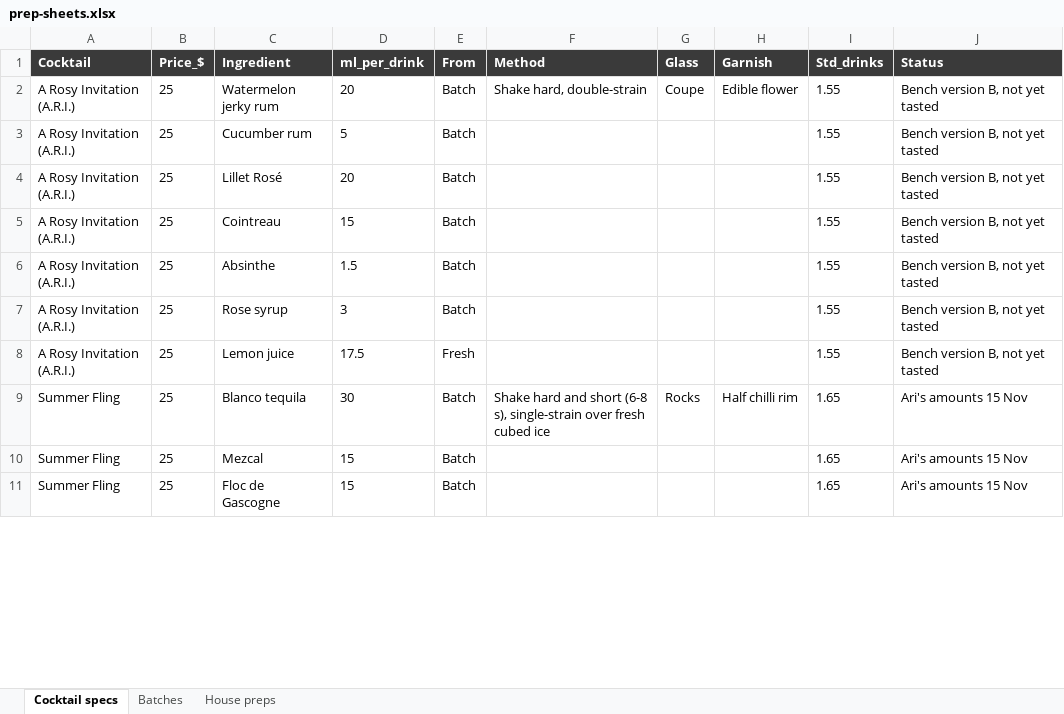
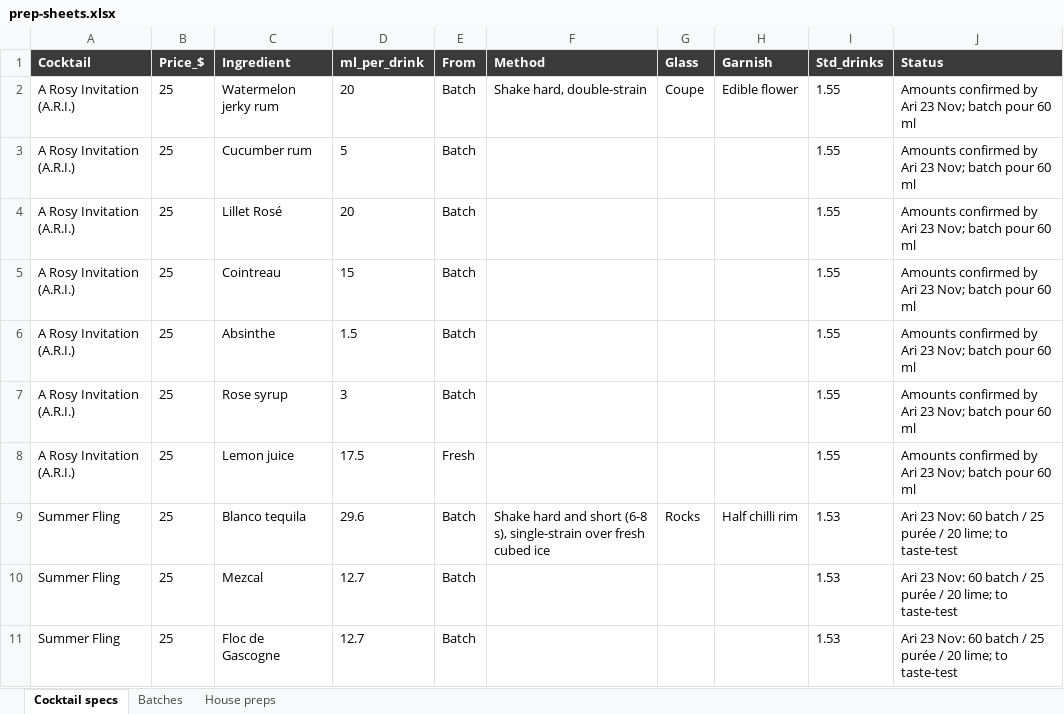
Before and after one commit to ArianKalantari1/cobber, an Excel workbook: docs/menu/prep-sheets/prep-sheets.xlsx, sheet Cocktail specs, drawn as a sheet; only a part is shown; values as stored, in another font and other column widths than the file's, no borders; the diff covers the shown part only; the diff names each change by its address in the sheet, - before the commit and + after, or states it on an @@ line.

```diff
--- a/docs/menu/prep-sheets/prep-sheets.xlsx (sheet Cocktail specs)
+++ b/docs/menu/prep-sheets/prep-sheets.xlsx (sheet Cocktail specs)
-J2:J8 (Status): Bench version B, not yet tasted
+J2:J8 (Status): Amounts confirmed by Ari 23 Nov; batch pour 60 ml
-D9 (ml_per_drink): 30
+D9 (ml_per_drink): 29.6
-I9:I11 (Std_drinks): 1.65
+I9:I11 (Std_drinks): 1.53
-J9:J11 (Status): Ari's amounts 15 Nov
+J9:J11 (Status): Ari 23 Nov: 60 batch / 25 purée / 20 lime; to taste-test
-D10:D11 (ml_per_drink): 15
+D10:D11 (ml_per_drink): 12.7
```
Also changed, not shown: 28 edited cells elsewhere in this sheet, sheet Batches, 6 other files.
